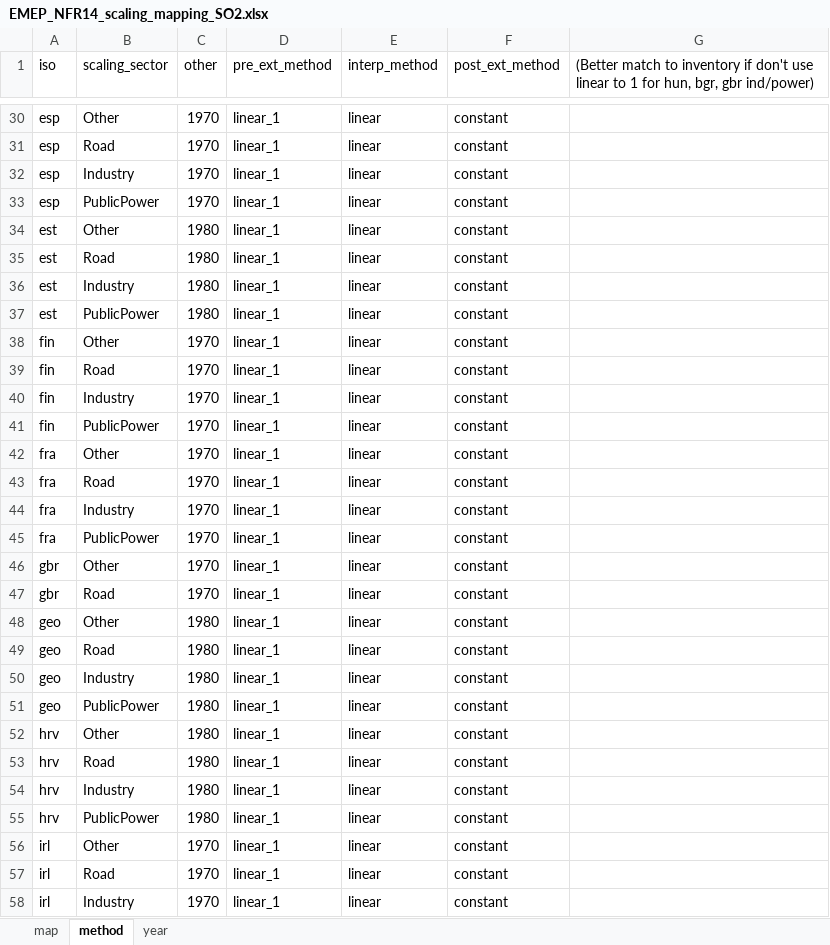
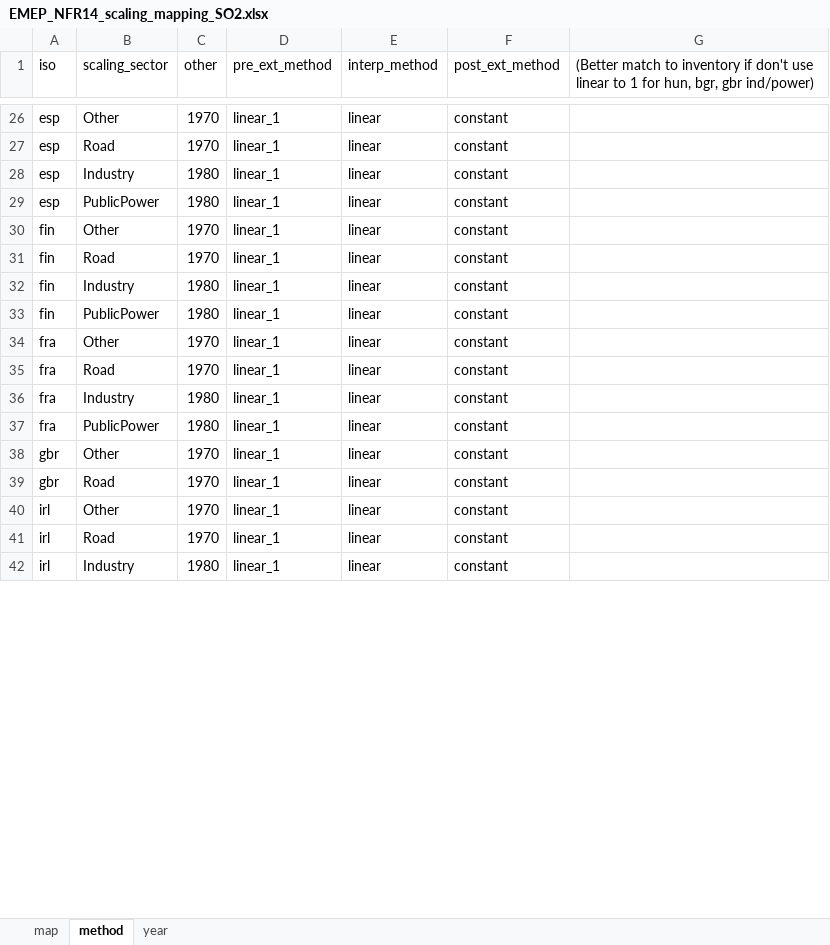
Before and after one commit to JGCRI/CEDS, an Excel workbook: input/mappings/scaling/EMEP_NFR14_scaling_mapping_SO2.xlsx, sheet method, drawn as a sheet; only a part is shown, gaps mark what is left out; values as stored, in another font and other column widths than the file's, no borders; removed rows and columns are numbered as before the commit, all else as after; the diff covers the shown part only; the diff names each change by its address in the sheet, - before the commit and + after, or states it on an @@ line.

```diff
--- a/input/mappings/scaling/EMEP_NFR14_scaling_mapping_SO2.xlsx (sheet method)
+++ b/input/mappings/scaling/EMEP_NFR14_scaling_mapping_SO2.xlsx (sheet method)
-C28:C29 (other): 1970
+C28:C29 (other): 1980
@@ row 34 moved to row 86: est @@
@@ row 35 moved to row 87: est @@
-row 36: est | Industry | 1980 | linear_1 | linear | constant
-row 37: est | PublicPower | 1980 | linear_1 | linear | constant
-C32:C33 (other): 1970
+C32:C33 (other): 1980
-C36:C37 (other): 1970
+C36:C37 (other): 1980
@@ row 48 moved to row 82: geo @@
@@ row 49 moved to row 83: geo @@
-row 50: geo | Industry | 1980 | linear_1 | linear | constant
-row 51: geo | PublicPower | 1980 | linear_1 | linear | constant
@@ row 52 moved to row 117: hrv @@
@@ row 53 moved to row 118: hrv @@
-row 54: hrv | Industry | 1980 | linear_1 | linear | constant
-row 55: hrv | PublicPower | 1980 | linear_1 | linear | constant
-C42 (other): 1970
+C42 (other): 1980
```
Also changed, not shown: 21 added rows, 10 removed rows, 10 moved rows and 39 edited cells elsewhere in this sheet, sheet year, input/mappings/scaling/EMEP_NFR09_scaling_mapping_SO2.xlsx.
